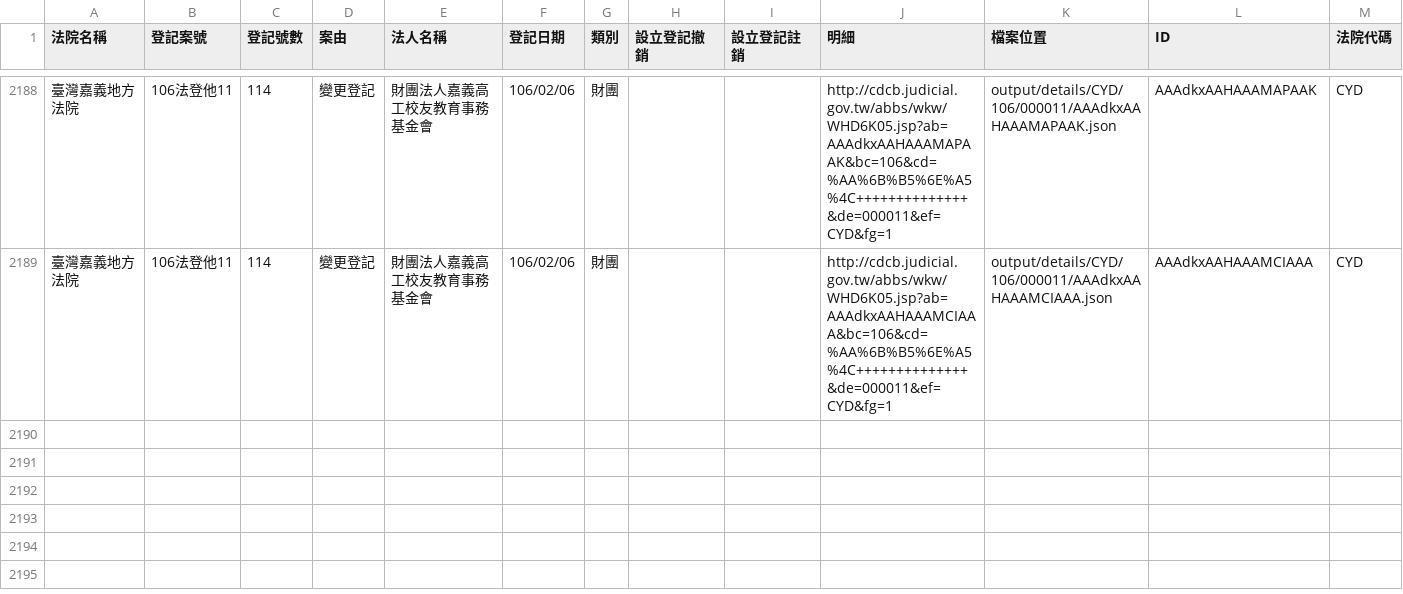
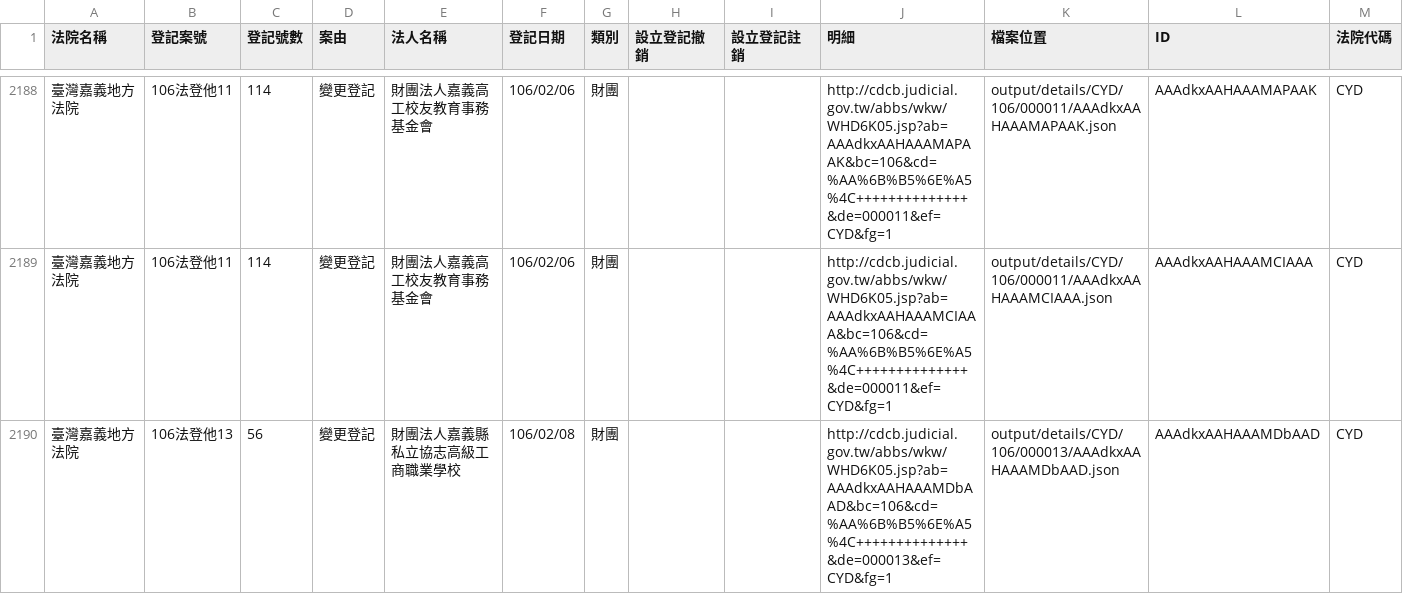
Before and after one commit to longhsiung/foundationtw, a CSV file: output/lists/CYD.csv, drawn as a sheet; only a part is shown, gaps mark what is left out; the diff names each change by its address in the sheet, - before the commit and + after, or states it on an @@ line.

```diff
--- a/output/lists/CYD.csv
+++ b/output/lists/CYD.csv
+row 2190: 臺灣嘉義地方法院 | 106法登他13 | 56 | 變更登記 | 財團法人嘉義縣私立協志高級工商職業學校 | 106/02/08 | 財團 |  |  | http://cdcb.judicial.gov.tw/abbs/wkw/WHD6K05.jsp?ab=AAAdkxAAHAAAMDbAAD&bc=106&cd=%AA%6B%B5%6E%A5%4C++++++++++++++&de=000013&ef=CYD&fg=1 | output/details/CYD/106/000013/AAAdkxAAHAAAMDbAAD.json | AAAdkxAAHAAAMDbAAD | CYD
```
Also changed, not shown: output/lists/CTD.csv, output/lists/HLD.csv, 25 other files.
